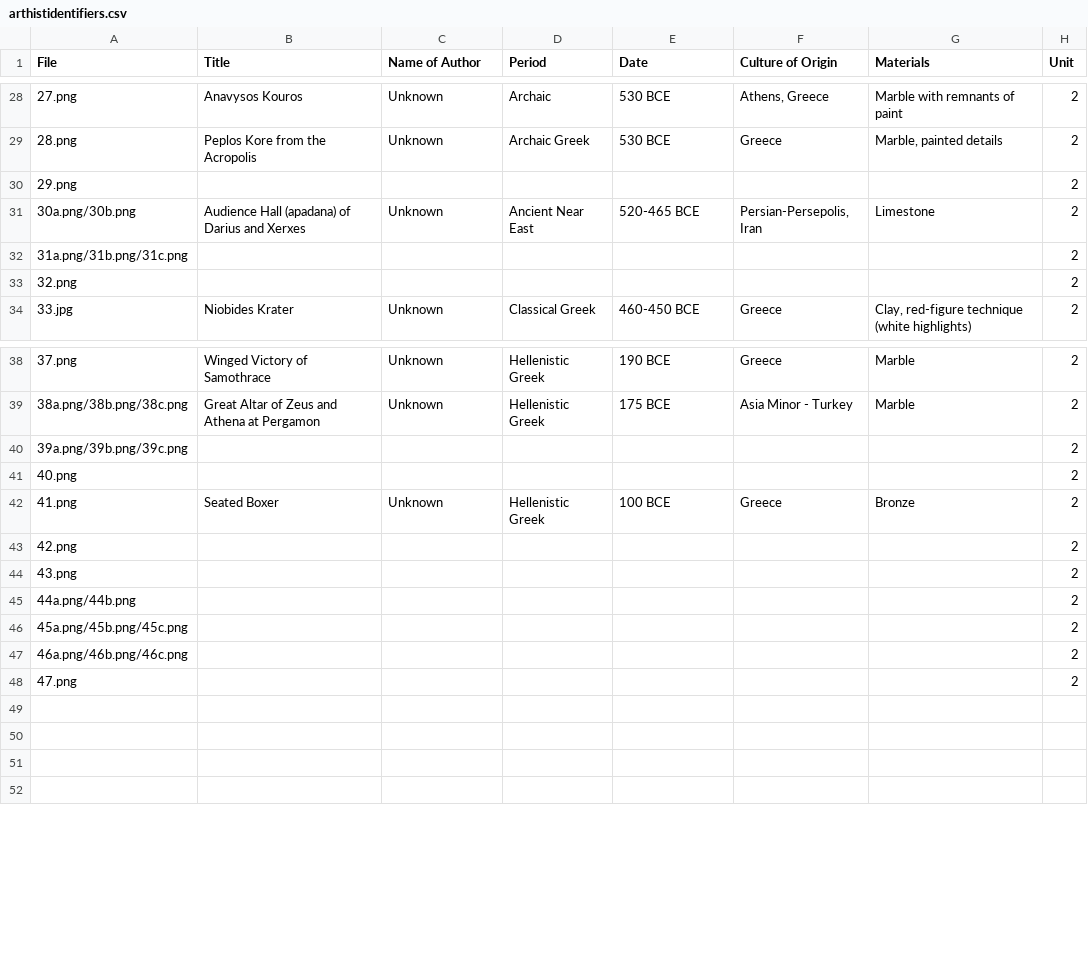
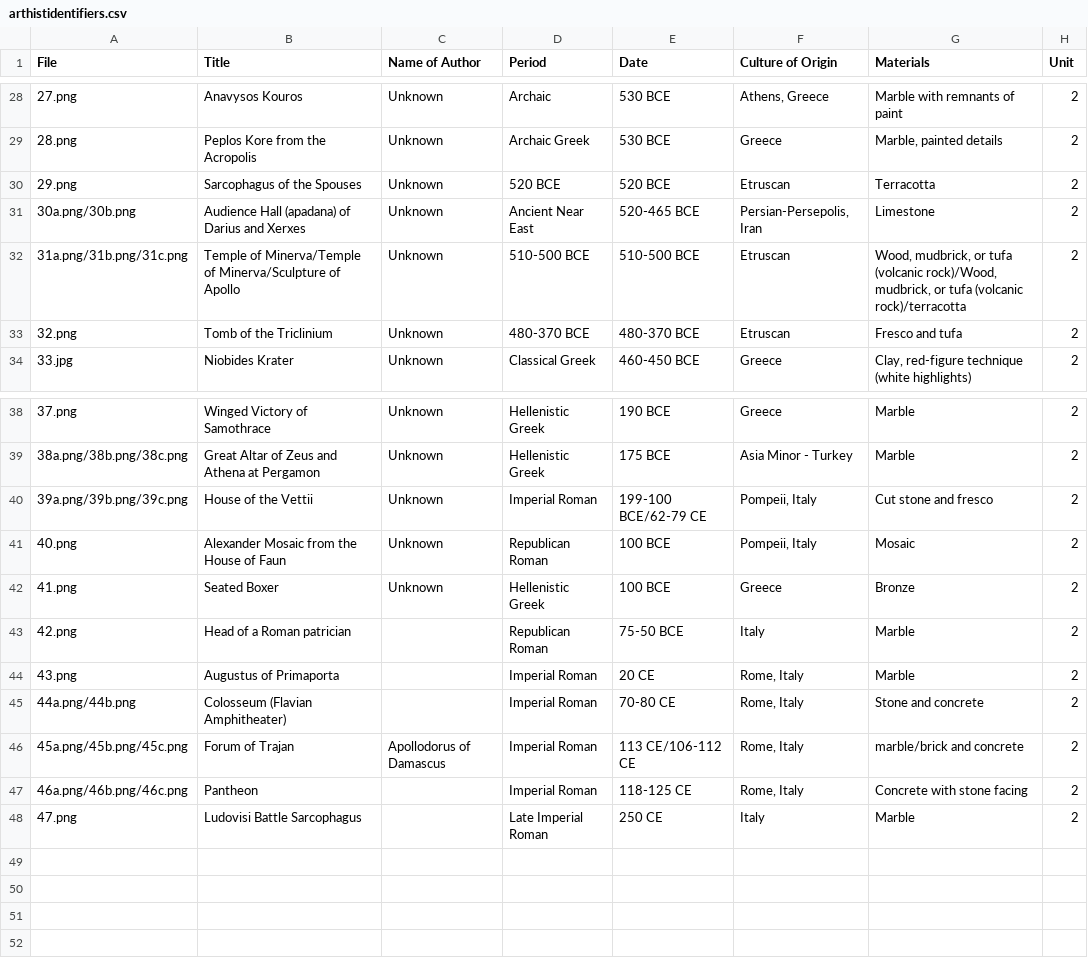
Before and after one commit to lastlegume/lastlegume.github.io, a CSV file: assets/arthist/arthistidentifiers.csv, drawn as a sheet; only a part is shown, gaps mark what is left out; removed rows and columns are numbered as before the commit, all else as after; the diff names each change by its address in the sheet, - before the commit and + after, or states it on an @@ line.

Commit message:
added roman and etruscan artworks

```diff
--- a/assets/arthist/arthistidentifiers.csv
+++ b/assets/arthist/arthistidentifiers.csv
-row 30: 29.png |  |  |  |  |  |  | 2
+row 30: 29.png | Sarcophagus of the Spouses | Unknown | 520 BCE | 520 BCE | Etruscan | Terracotta | 2
-row 32: 31a.png/31b.png/31c.png |  |  |  |  |  |  | 2
-row 33: 32.png |  |  |  |  |  |  | 2
+row 32: 31a.png/31b.png/31c.png | Temple of Minerva/Temple of Minerva/Sculpture of Apollo | Unknown | 510-500 BCE | 510-500 BCE | Etruscan | Wood, mudbrick, or tufa (volcanic rock)/Wood, mudbrick, or tufa (volcanic rock)/terracotta | 2
+row 33: 32.png | Tomb of the Triclinium | Unknown | 480-370 BCE | 480-370 BCE | Etruscan | Fresco and tufa | 2
-row 40: 39a.png/39b.png/39c.png |  |  |  |  |  |  | 2
-row 41: 40.png |  |  |  |  |  |  | 2
+row 40: 39a.png/39b.png/39c.png | House of the Vettii | Unknown | Imperial Roman | 199-100 BCE/62-79 CE | Pompeii, Italy | Cut stone and fresco | 2
+row 41: 40.png | Alexander Mosaic from the House of Faun | Unknown | Republican Roman | 100 BCE | Pompeii, Italy | Mosaic | 2
-row 43: 42.png |  |  |  |  |  |  | 2
-row 44: 43.png |  |  |  |  |  |  | 2
-row 45: 44a.png/44b.png |  |  |  |  |  |  | 2
-row 46: 45a.png/45b.png/45c.png |  |  |  |  |  |  | 2
-row 47: 46a.png/46b.png/46c.png |  |  |  |  |  |  | 2
-row 48: 47.png |  |  |  |  |  |  | 2
+row 43: 42.png | Head of a Roman patrician |  | Republican Roman | 75-50 BCE | Italy | Marble | 2
+row 44: 43.png | Augustus of Primaporta |  | Imperial Roman | 20 CE | Rome, Italy | Marble | 2
+row 45: 44a.png/44b.png | Colosseum (Flavian Amphitheater) |  | Imperial Roman | 70-80 CE | Rome, Italy | Stone and concrete | 2
+row 46: 45a.png/45b.png/45c.png | Forum of Trajan | Apollodorus of Damascus | Imperial Roman | 113 CE/106-112 CE | Rome, Italy | marble/brick and concrete | 2
+row 47: 46a.png/46b.png/46c.png | Pantheon |  | Imperial Roman | 118-125 CE | Rome, Italy | Concrete with stone facing | 2
+row 48: 47.png | Ludovisi Battle Sarcophagus |  | Late Imperial Roman | 250 CE | Italy | Marble | 2
```
Also changed, not shown: 2 other files.
